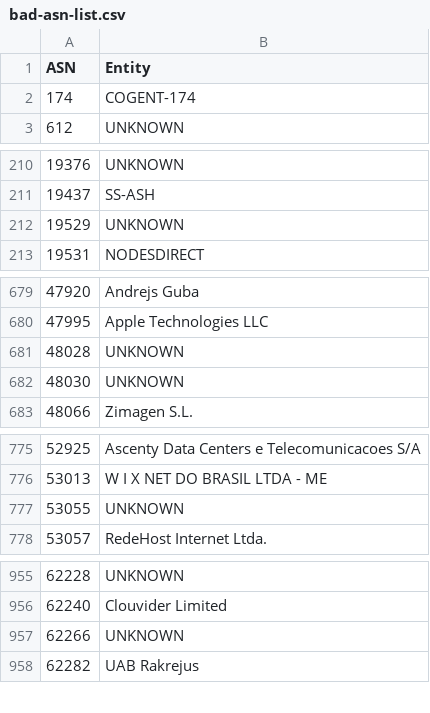
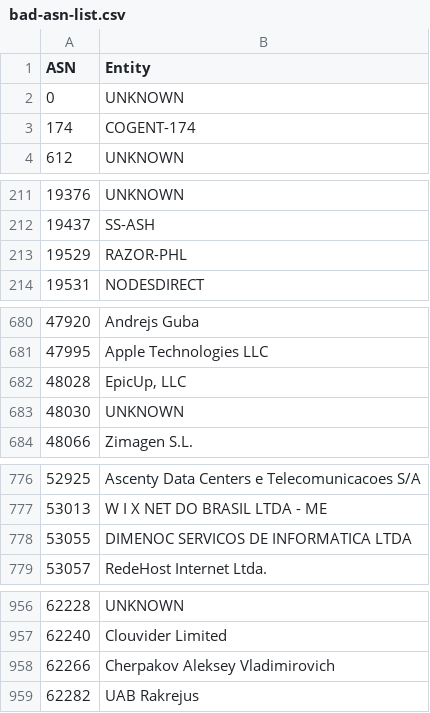
Before and after one commit to AndrewDaws/bad-asn-list, a CSV file: bad-asn-list.csv, drawn as a sheet; only a part is shown, gaps mark what is left out.

Commit message:
Added ASN 0 which is supposed to be reserved, so thus ASN is being spoofed when 0 is used.

```diff
--- a/bad-asn-list.csv
+++ b/bad-asn-list.csv
@@ -1,2 +1,3 @@
 ASN,Entity
+0,"UNKNOWN"
 174,"COGENT-174"
@@ -211,3 +212,3 @@ ASN,Entity
 19437,"SS-ASH"
-19529,"UNKNOWN"
+19529,"RAZOR-PHL"
 19531,"NODESDIRECT"
@@ -680,3 +681,3 @@ ASN,Entity
 47995,"Apple Technologies LLC"
-48028,"UNKNOWN"
+48028,"EpicUp, LLC"
 48030,"UNKNOWN"
@@ -776,3 +777,3 @@ ASN,Entity
 53013,"W I X NET DO BRASIL LTDA - ME"
-53055,"UNKNOWN"
+53055,"DIMENOC SERVICOS DE INFORMATICA LTDA"
 53057,"RedeHost Internet Ltda."
@@ -956,3 +957,3 @@ ASN,Entity
 62240,"Clouvider Limited"
-62266,"UNKNOWN"
+62266,"Cherpakov Aleksey Vladimirovich"
 62282,"UAB Rakrejus"
```
